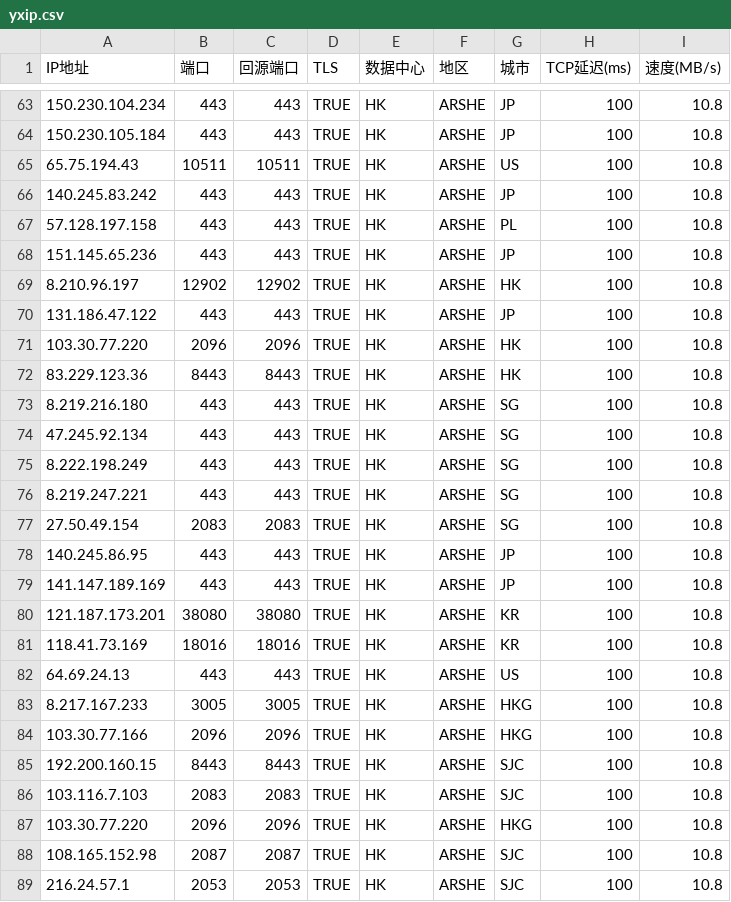
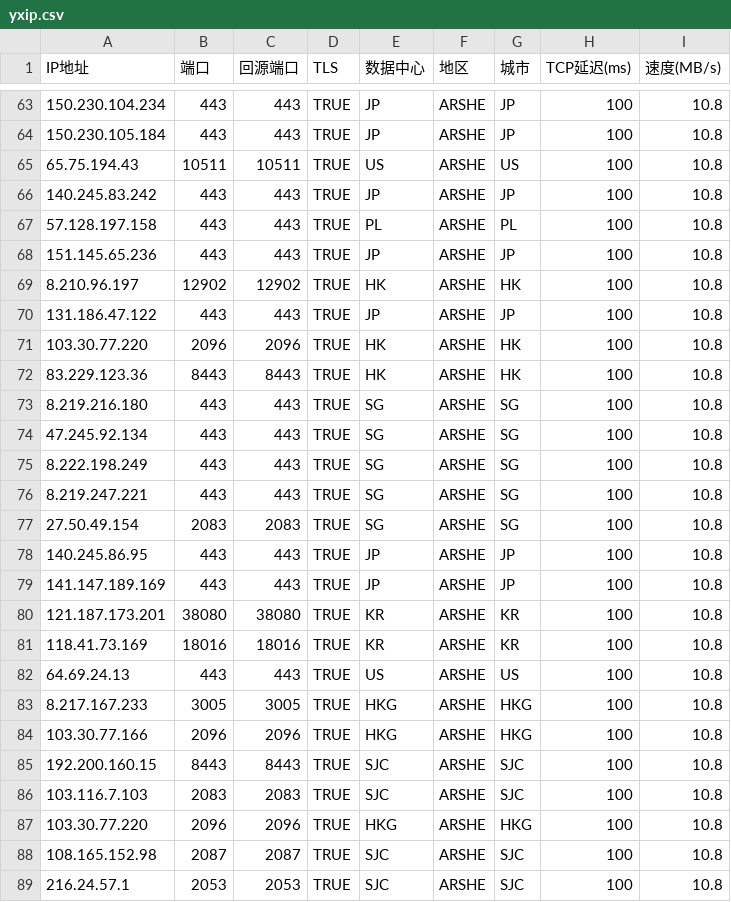
Before and after one commit to sevenj02/myyx, a CSV file: yxip.csv, drawn as a sheet; only a part is shown, gaps mark what is left out; the diff covers the shown part only; the diff names each change by its address in the sheet, - before the commit and + after, or states it on an @@ line.

```diff
--- a/yxip.csv
+++ b/yxip.csv
-E63:E64 (数据中心): HK
+E63:E64 (数据中心): JP
-E65 (数据中心): HK
+E65 (数据中心): US
-E66 (数据中心): HK
+E66 (数据中心): JP
-E67 (数据中心): HK
+E67 (数据中心): PL
-E68 (数据中心): HK
+E68 (数据中心): JP
-E70 (数据中心): HK
+E70 (数据中心): JP
-E73:E77 (数据中心): HK
+E73:E77 (数据中心): SG
-E78:E79 (数据中心): HK
+E78:E79 (数据中心): JP
-E80:E81 (数据中心): HK
+E80:E81 (数据中心): KR
-E82 (数据中心): HK
+E82 (数据中心): US
-E83:E84 (数据中心): HK
+E83:E84 (数据中心): HKG
-E85:E86 (数据中心): HK
+E85:E86 (数据中心): SJC
-E87 (数据中心): HK
+E87 (数据中心): HKG
-E88:E89 (数据中心): HK
+E88:E89 (数据中心): SJC
```
Also changed, not shown: 138 edited cells elsewhere in this file.
